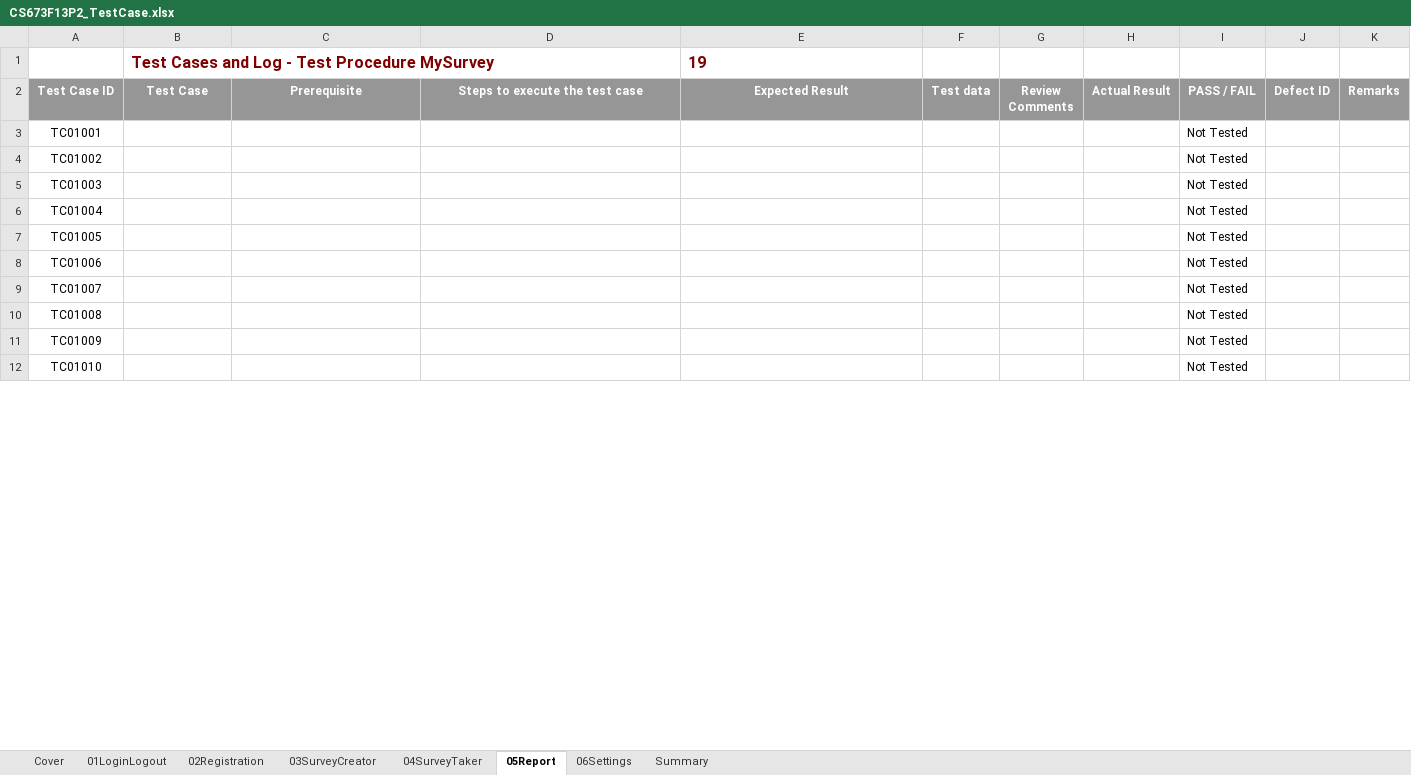
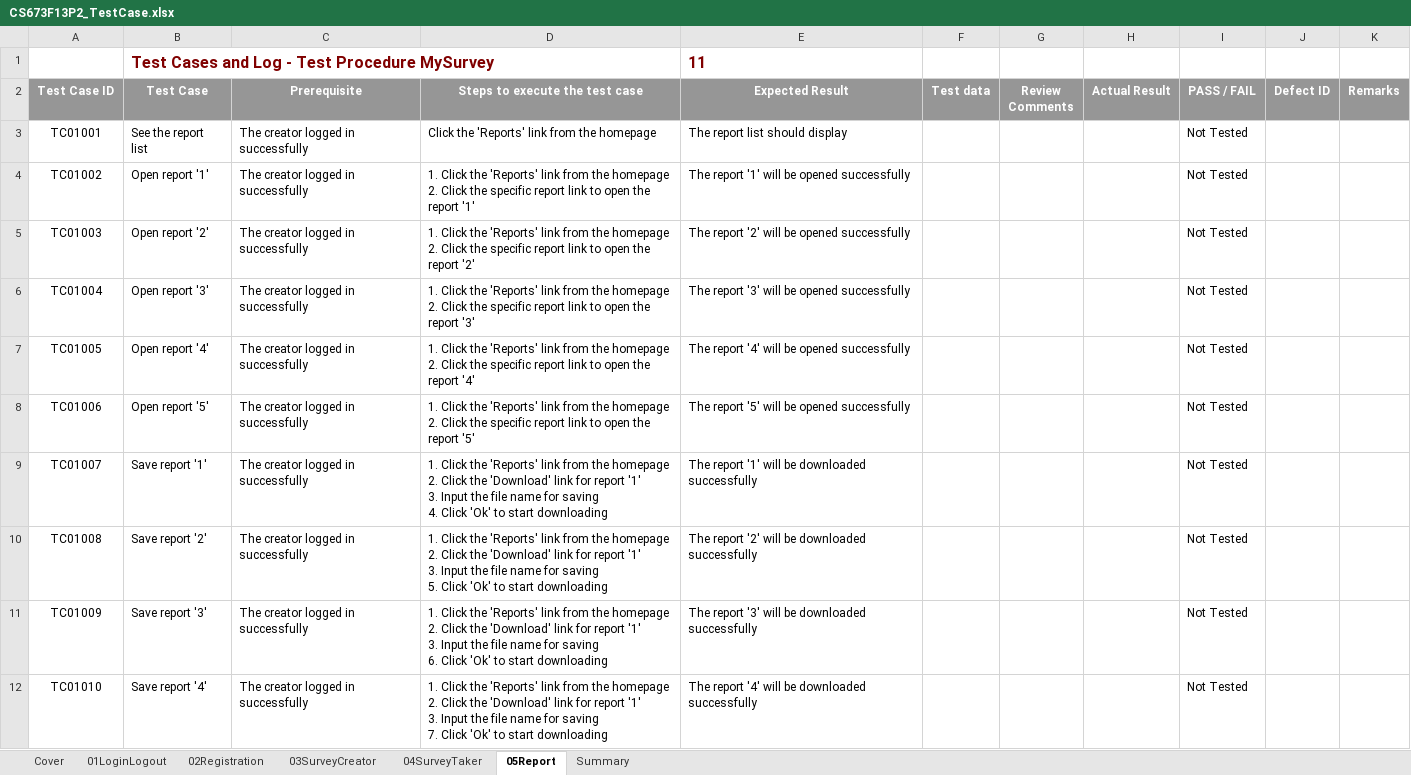
Before and after one commit to fydo23/mySurvey, an Excel workbook: Documentation/TestCases/CS673F13P2_TestCase.xlsx, sheet 05Report, drawn as a sheet; only a part is shown; values as stored, in another font and other column widths than the file's, no borders; ↵ is a line break in a cell; the diff covers the shown part only; the diff names each change by its address in the sheet, - before the commit and + after, or states it on an @@ line.

Commit message:
1. Updated the test cases for survey creator 2. Added cases for survey taker and report module 3. Updated summary sheet

```diff
--- a/Documentation/TestCases/CS673F13P2_TestCase.xlsx (sheet 05Report)
+++ b/Documentation/TestCases/CS673F13P2_TestCase.xlsx (sheet 05Report)
@@ sheet tab hidden: 06Settings @@
-E1 (Expected Result): 19
+E1 (Expected Result): 11
-B3 (Test Case): (empty)
+B3 (Test Case): See the report list
-C3:C12 (Prerequisite): (empty)
+C3:C12 (Prerequisite): The creator logged in successfully
-D3 (Steps to execute the test case): (empty)
+D3 (Steps to execute the test case): Click the 'Reports' link from the homepage
-E3 (Expected Result): (empty)
+E3 (Expected Result): The report list should display
-B4 (Test Case): (empty)
+B4 (Test Case): Open report '1'
-D4 (Steps to execute the test case): (empty)
+D4 (Steps to execute the test case): 1. Click the 'Reports' link from the homepage ↵ 2. Click the specific report link to open the report '1'
-E4 (Expected Result): (empty)
+E4 (Expected Result): The report '1' will be opened successfully
-B5 (Test Case): (empty)
+B5 (Test Case): Open report '2'
-D5 (Steps to execute the test case): (empty)
+D5 (Steps to execute the test case): 1. Click the 'Reports' link from the homepage ↵ 2. Click the specific report link to open the report '2'
-E5 (Expected Result): (empty)
+E5 (Expected Result): The report '2' will be opened successfully
-B6 (Test Case): (empty)
+B6 (Test Case): Open report '3'
-D6 (Steps to execute the test case): (empty)
+D6 (Steps to execute the test case): 1. Click the 'Reports' link from the homepage ↵ 2. Click the specific report link to open the report '3'
-E6 (Expected Result): (empty)
+E6 (Expected Result): The report '3' will be opened successfully
-B7 (Test Case): (empty)
+B7 (Test Case): Open report '4'
-D7 (Steps to execute the test case): (empty)
+D7 (Steps to execute the test case): 1. Click the 'Reports' link from the homepage ↵ 2. Click the specific report link to open the report '4'
-E7 (Expected Result): (empty)
+E7 (Expected Result): The report '4' will be opened successfully
-B8 (Test Case): (empty)
+B8 (Test Case): Open report '5'
-D8 (Steps to execute the test case): (empty)
+D8 (Steps to execute the test case): 1. Click the 'Reports' link from the homepage ↵ 2. Click the specific report link to open the report '5'
-E8 (Expected Result): (empty)
+E8 (Expected Result): The report '5' will be opened successfully
-B9 (Test Case): (empty)
+B9 (Test Case): Save report '1'
-D9 (Steps to execute the test case): (empty)
+D9 (Steps to execute the test case): 1. Click the 'Reports' link from the homepage ↵ 2. Click the 'Download' link for report '1' ↵ 3. Input the file name for saving ↵ 4. Click 'Ok' to start downloading
-E9 (Expected Result): (empty)
+E9 (Expected Result): The report '1' will be downloaded successfully
-B10 (Test Case): (empty)
+B10 (Test Case): Save report '2'
-D10 (Steps to execute the test case): (empty)
+D10 (Steps to execute the test case): 1. Click the 'Reports' link from the homepage ↵ 2. Click the 'Download' link for report '1' ↵ 3. Input the file name for saving ↵ 5. Click 'Ok' to start downloading
-E10 (Expected Result): (empty)
+E10 (Expected Result): The report '2' will be downloaded successfully
-B11 (Test Case): (empty)
+B11 (Test Case): Save report '3'
-D11 (Steps to execute the test case): (empty)
+D11 (Steps to execute the test case): 1. Click the 'Reports' link from the homepage ↵ 2. Click the 'Download' link for report '1' ↵ 3. Input the file name for saving ↵ 6. Click 'Ok' to start downloading
-E11 (Expected Result): (empty)
+E11 (Expected Result): The report '3' will be downloaded successfully
-B12 (Test Case): (empty)
+B12 (Test Case): Save report '4'
-D12 (Steps to execute the test case): (empty)
+D12 (Steps to execute the test case): 1. Click the 'Reports' link from the homepage ↵ 2. Click the 'Download' link for report '1' ↵ 3. Input the file name for saving ↵ 7. Click 'Ok' to start downloading
-E12 (Expected Result): (empty)
+E12 (Expected Result): The report '4' will be downloaded successfully
```
Also changed, not shown: 8 removed rows and 4 edited cells elsewhere in this sheet, sheet 03SurveyCreator, sheet 04SurveyTaker, sheet Summary, sheet 02Registration, charts or pictures.
